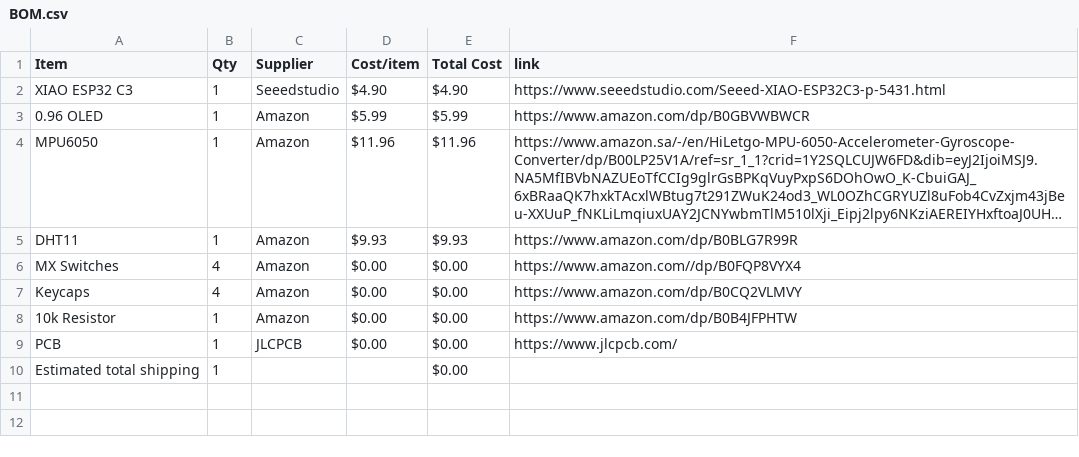
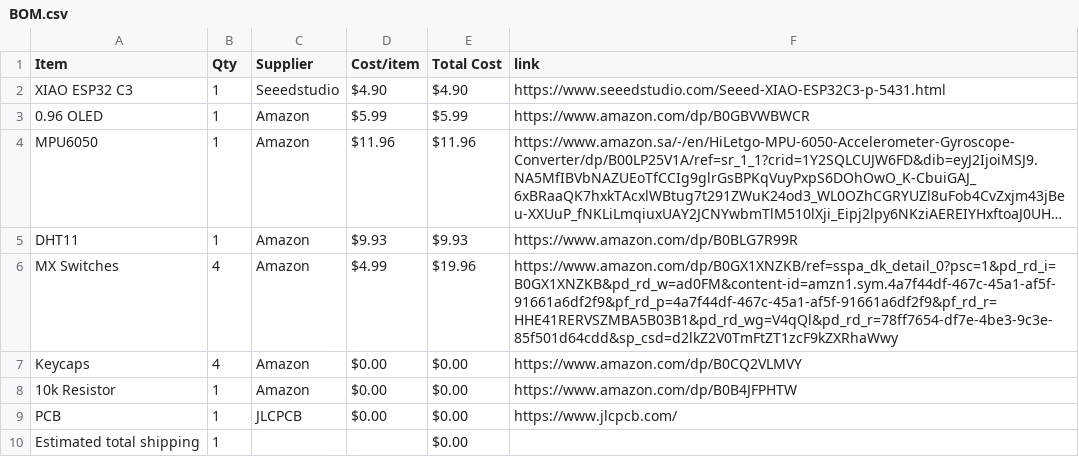
Before and after one commit to salimtamer/startbee, a CSV file: BOM.csv, drawn as a sheet; long unchanged cells end in …; the diff names each change by its address in the sheet, - before the commit and + after, or states it on an @@ line.

Commit message:
Sync Starbie from Half Life

```diff
--- a/BOM.csv
+++ b/BOM.csv
-D6 (Cost/item): $0.00
+D6 (Cost/item): $4.99
-E6 (Total Cost): $0.00
+E6 (Total Cost): $19.96
-F6 (link): https://www.amazon.com//dp/B0FQP8VYX4
+F6 (link): https://www.amazon.com/dp/B0GX1XNZKB/ref=sspa_dk_detail_0?psc=1&pd_rd_i=B0GX1XNZKB&pd_rd_w=ad0FM&content-id=amzn1.sym.4a7f44df-467c-45a1-af5f-91661a6df2f9&pf_rd_p=4a7f44df-467c-45a1-af5f-91661a6df2f9&pf_rd_r=HHE41RERVSZMBA5B03B1&pd_rd_wg=V4qQl&pd_rd_r=78ff7654-df7e-4be3-9c3e-85f501d64cdd&sp_csd=d2lkZ2V0TmFtZT1zcF9kZXRhaWwy
```
